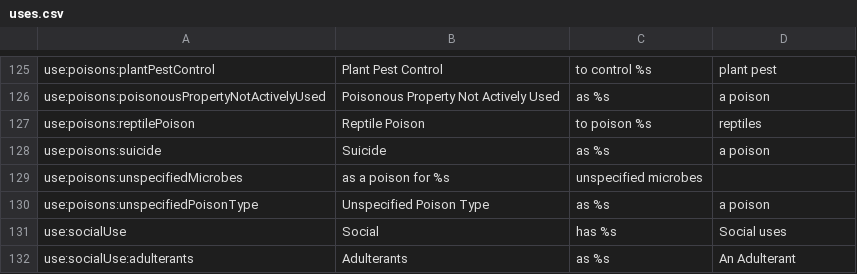
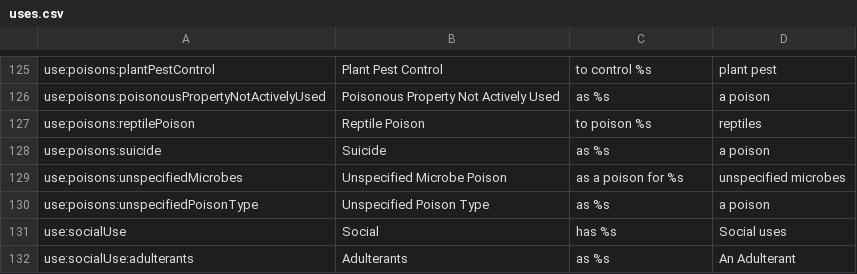
Before and after one commit to RBGKew/powop, a CSV file: powo-portal/src/main/resources/uses.csv, drawn as a sheet; only a part is shown, gaps mark what is left out.

Commit message:
Fix unspecified microbes use translation

```diff
--- a/powo-portal/src/main/resources/uses.csv
+++ b/powo-portal/src/main/resources/uses.csv
@@ -128,3 +128,3 @@ use:poisons:reptilePoison,Reptile Poison,to poison %s,reptiles
 use:poisons:suicide,Suicide,as %s,a poison
-use:poisons:unspecifiedMicrobes,as a poison for %s,unspecified microbes
+use:poisons:unspecifiedMicrobes,Unspecified Microbe Poison,as a poison for %s,unspecified microbes
 use:poisons:unspecifiedPoisonType,Unspecified Poison Type,as %s,a poison
```
